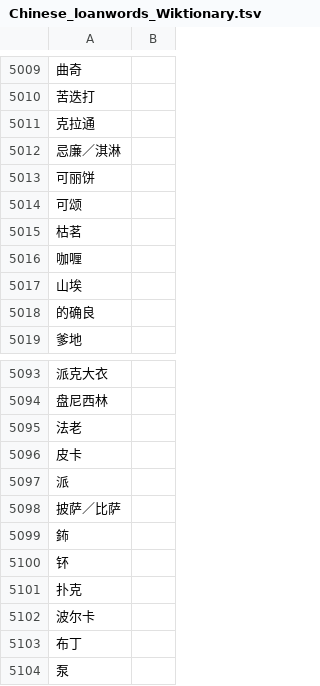
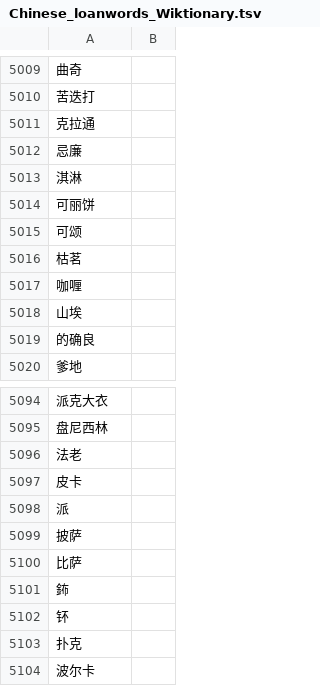
Before and after one commit to ZurichNLP/ConLoan, a TSV file: loanwords/Chinese_loanwords_Wiktionary.tsv, drawn as a sheet; only a part is shown, gaps mark what is left out; the shorter side is filled out with more unchanged rows; addresses are those after the commit; the diff names each change by its address in the sheet, - before the commit and + after, or states it on an @@ line.

```diff
--- a/loanwords/Chinese_loanwords_Wiktionary.tsv
+++ b/loanwords/Chinese_loanwords_Wiktionary.tsv
-A5012: 忌廉／淇淋
+A5012: 忌廉
+row 5013: 淇淋
-A5099: 披萨／比萨
+A5099: 披萨
+row 5100: 比萨
```
Also changed, not shown: loanwords/French_loanwords_Wiktionary.tsv, 58 other files.
